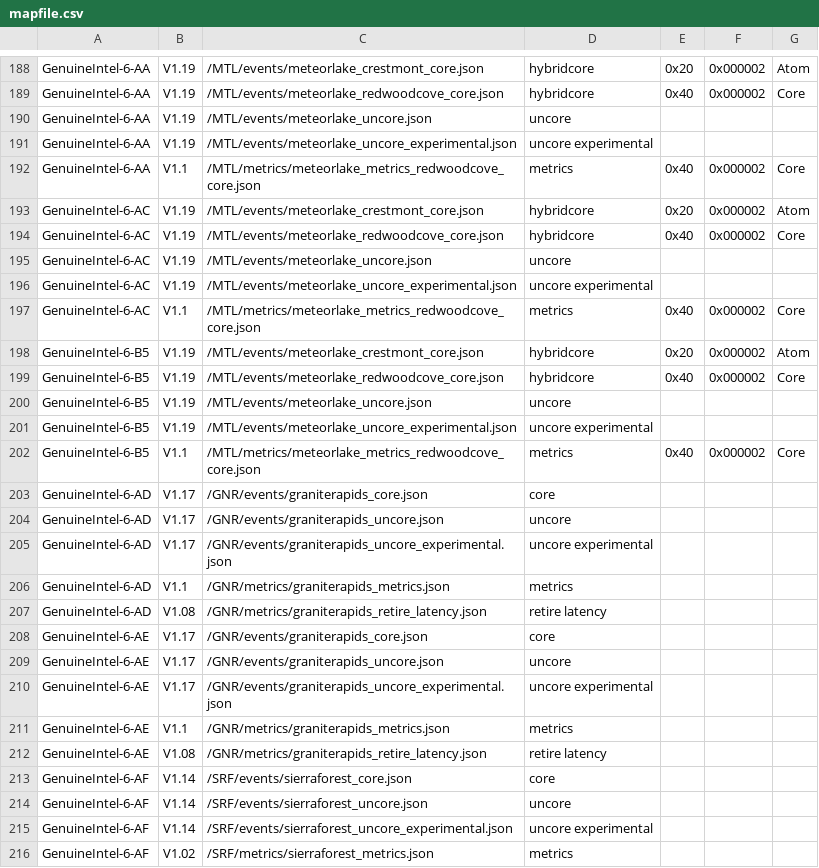
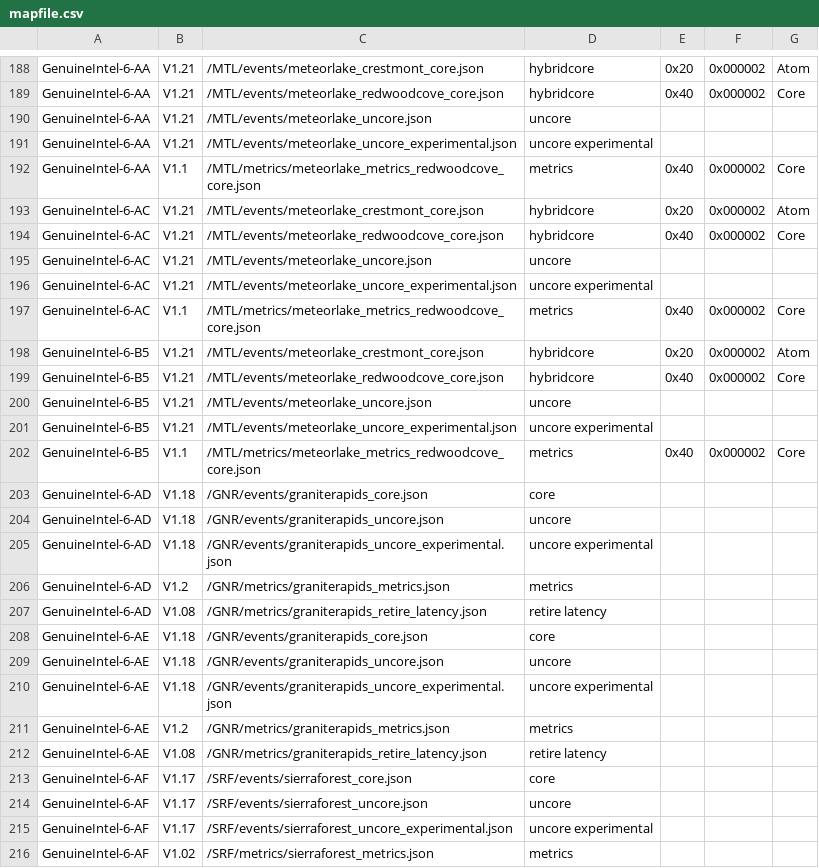
Before and after one commit to CXWorld/CapFrameX, a CSV file: pmcreader-plugin/intel-perfmon/mapfile.csv, drawn as a sheet; only a part is shown, gaps mark what is left out; the diff covers the shown part only; the diff names each change by its address in the sheet, - before the commit and + after, or states it on an @@ line.

```diff
--- a/pmcreader-plugin/intel-perfmon/mapfile.csv
+++ b/pmcreader-plugin/intel-perfmon/mapfile.csv
-B188:B191: V1.19
+B188:B191: V1.21
-B193:B196: V1.19
+B193:B196: V1.21
-B198:B201: V1.19
+B198:B201: V1.21
-B203:B205: V1.17
+B203:B205: V1.18
-B206: V1.1
+B206: V1.2
-B208:B210: V1.17
+B208:B210: V1.18
-B211: V1.1
+B211: V1.2
-B213:B215: V1.14
+B213:B215: V1.17
```
Also changed, not shown: 6 added rows and 49 edited cells elsewhere in this file, 47 other files.
